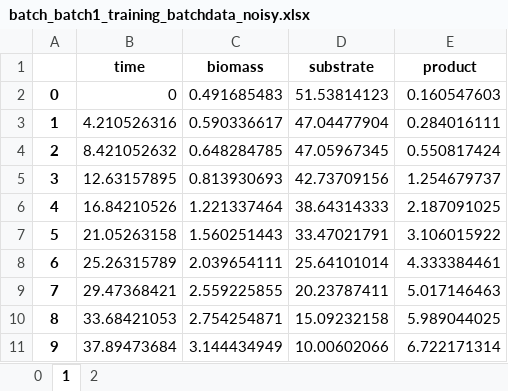
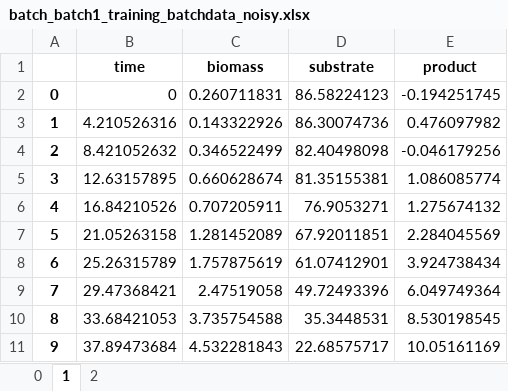
Before and after one commit to forstertim/insidapy, an Excel workbook: examples/data/batch_batch1_training_batchdata_noisy.xlsx, sheet 1, drawn as a sheet; only a part is shown; values as stored, in another font and other column widths than the file's, no borders; the diff covers the shown part only; the diff names each change by its address in the sheet, - before the commit and + after, or states it on an @@ line.

```diff
--- a/examples/data/batch_batch1_training_batchdata_noisy.xlsx (sheet 1)
+++ b/examples/data/batch_batch1_training_batchdata_noisy.xlsx (sheet 1)
-C2 (biomass): 0.491685483
+C2 (biomass): 0.260711831
-D2 (substrate): 51.53814123
+D2 (substrate): 86.58224123
-E2 (product): 0.160547603
+E2 (product): -0.194251745
-C3 (biomass): 0.590336617
+C3 (biomass): 0.143322926
-D3 (substrate): 47.04477904
+D3 (substrate): 86.30074736
-E3 (product): 0.284016111
+E3 (product): 0.476097982
-C4 (biomass): 0.648284785
+C4 (biomass): 0.346522499
-D4 (substrate): 47.05967345
+D4 (substrate): 82.40498098
-E4 (product): 0.550817424
+E4 (product): -0.046179256
-C5 (biomass): 0.813930693
+C5 (biomass): 0.660628674
-D5 (substrate): 42.73709156
+D5 (substrate): 81.35155381
-E5 (product): 1.254679737
+E5 (product): 1.086085774
-C6 (biomass): 1.221337464
+C6 (biomass): 0.707205911
-D6 (substrate): 38.64314333
+D6 (substrate): 76.9053271
-E6 (product): 2.187091025
+E6 (product): 1.275674132
-C7 (biomass): 1.560251443
+C7 (biomass): 1.281452089
-D7 (substrate): 33.47021791
+D7 (substrate): 67.92011851
-E7 (product): 3.106015922
+E7 (product): 2.284045569
-C8 (biomass): 2.039654111
+C8 (biomass): 1.757875619
-D8 (substrate): 25.64101014
+D8 (substrate): 61.07412901
-E8 (product): 4.333384461
+E8 (product): 3.924738434
-C9 (biomass): 2.559225855
+C9 (biomass): 2.47519058
-D9 (substrate): 20.23787411
+D9 (substrate): 49.72493396
-E9 (product): 5.017146463
+E9 (product): 6.049749364
-C10 (biomass): 2.754254871
+C10 (biomass): 3.735754588
-D10 (substrate): 15.09232158
+D10 (substrate): 35.3448531
-E10 (product): 5.989044025
+E10 (product): 8.530198545
-C11 (biomass): 3.144434949
+C11 (biomass): 4.532281843
-D11 (substrate): 10.00602066
+D11 (substrate): 22.68575717
-E11 (product): 6.722171314
+E11 (product): 10.05161169
```
Also changed, not shown: 30 edited cells elsewhere in this sheet, examples/data/batch_batch1_all_batchdata.xlsx, examples/data/batch_batch1_all_batchdata_noisy.xlsx, 24 other files.
